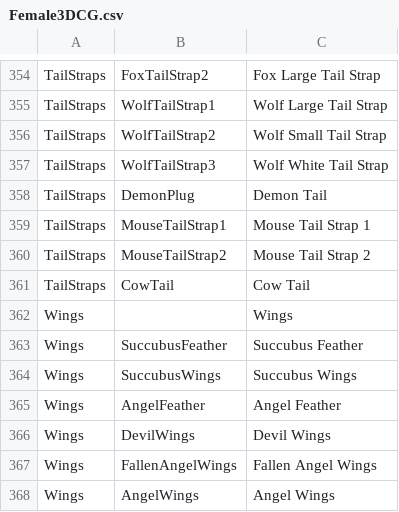
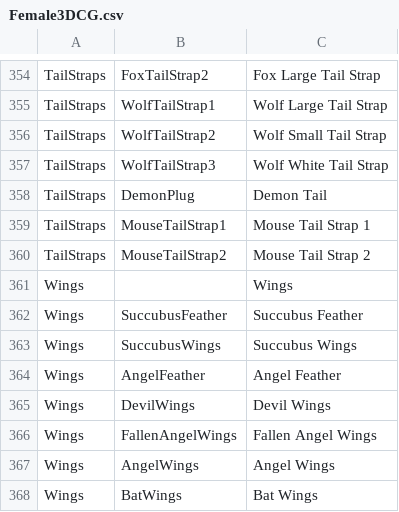
Before and after one commit to gatetrek/Bondage-College, a CSV file: BondageClub/Assets/Female3DCG/Female3DCG.csv, drawn as a sheet; only a part is shown, gaps mark what is left out; the shorter side is filled out with more unchanged rows; the diff names each change by its address in the sheet, - before the commit and + after, or states it on an @@ line.

```diff
--- a/BondageClub/Assets/Female3DCG/Female3DCG.csv
+++ b/BondageClub/Assets/Female3DCG/Female3DCG.csv
-row 361: TailStraps | CowTail | Cow Tail
```
Also changed, not shown: 40 other files.
